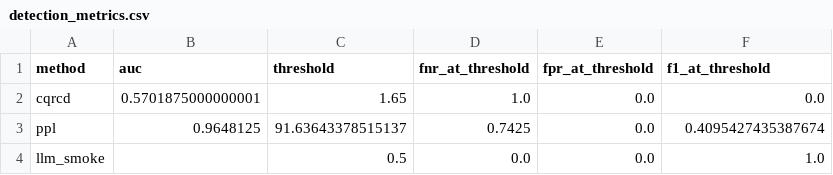
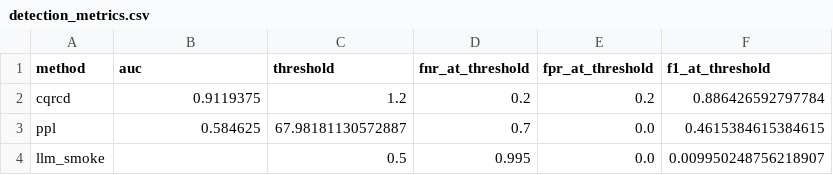
Before and after one commit to mehru4321/CQRCD-rag-defense, a CSV file: results/tables/detection_metrics.csv, drawn as a sheet.

```diff
--- a/results/tables/detection_metrics.csv
+++ b/results/tables/detection_metrics.csv
@@ -1,4 +1,4 @@
 method,auc,threshold,fnr_at_threshold,fpr_at_threshold,f1_at_threshold
-cqrcd,0.5701875000000001,1.65,1.0,0.0,0.0
-ppl,0.9648125,91.63643378515137,0.7425,0.0,0.4095427435387674
-llm_smoke,,0.5,0.0,0.0,1.0
+cqrcd,0.9119375,1.2,0.2,0.2,0.886426592797784
+ppl,0.584625,67.98181130572887,0.7,0.0,0.4615384615384615
+llm_smoke,,0.5,0.995,0.0,0.009950248756218907
```
Also changed, not shown: results/tables/ablation_results.csv, results/tables/adaptive_tradeoff.csv, 27 other files.
